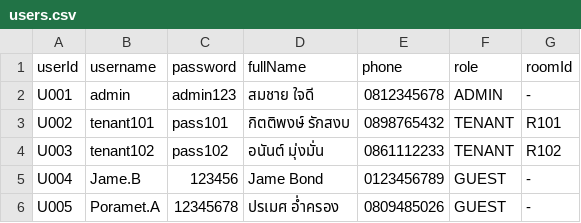
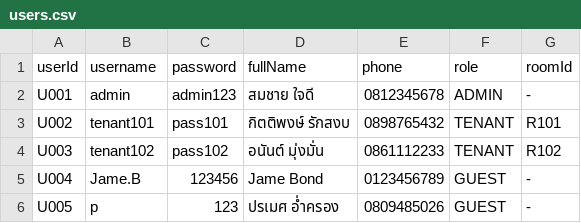
Before and after one commit to poramet-project/dormitory-management-system, a CSV file: src/data/users.csv, drawn as a sheet.

```diff
--- a/src/data/users.csv
+++ b/src/data/users.csv
@@ -5,2 +5,2 @@ U003,tenant102,pass102,อนันต์ มุ่งมั่น,0861112233,TE
 U004,Jame.B,123456,Jame Bond,0123456789,GUEST,-
-U005,Poramet.A,12345678,ปรเมศ อ่ำครอง,0809485026,GUEST,-
+U005,p,123,ปรเมศ อ่ำครอง,0809485026,GUEST,-
```
Also changed, not shown: 7 other files.
